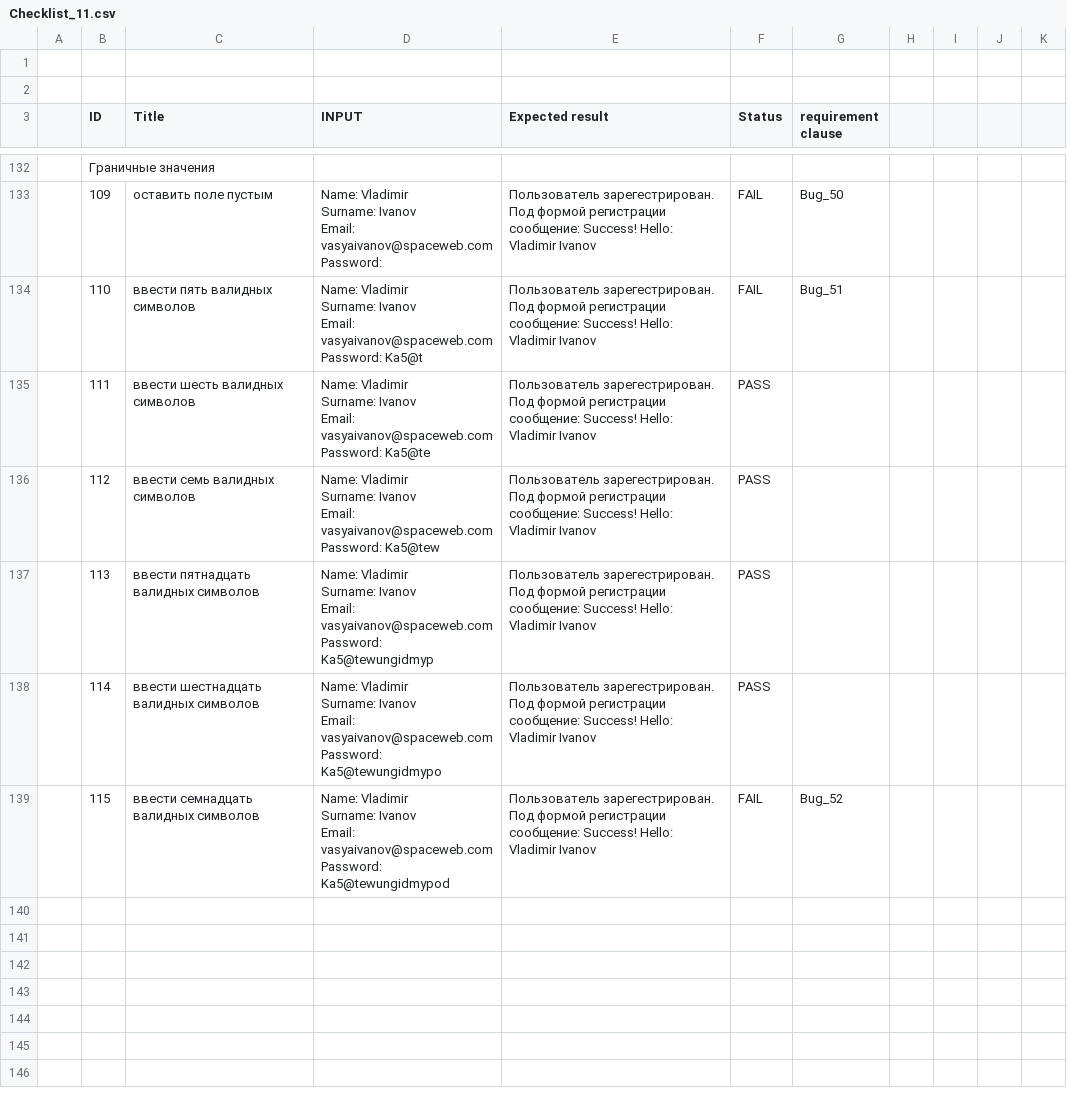
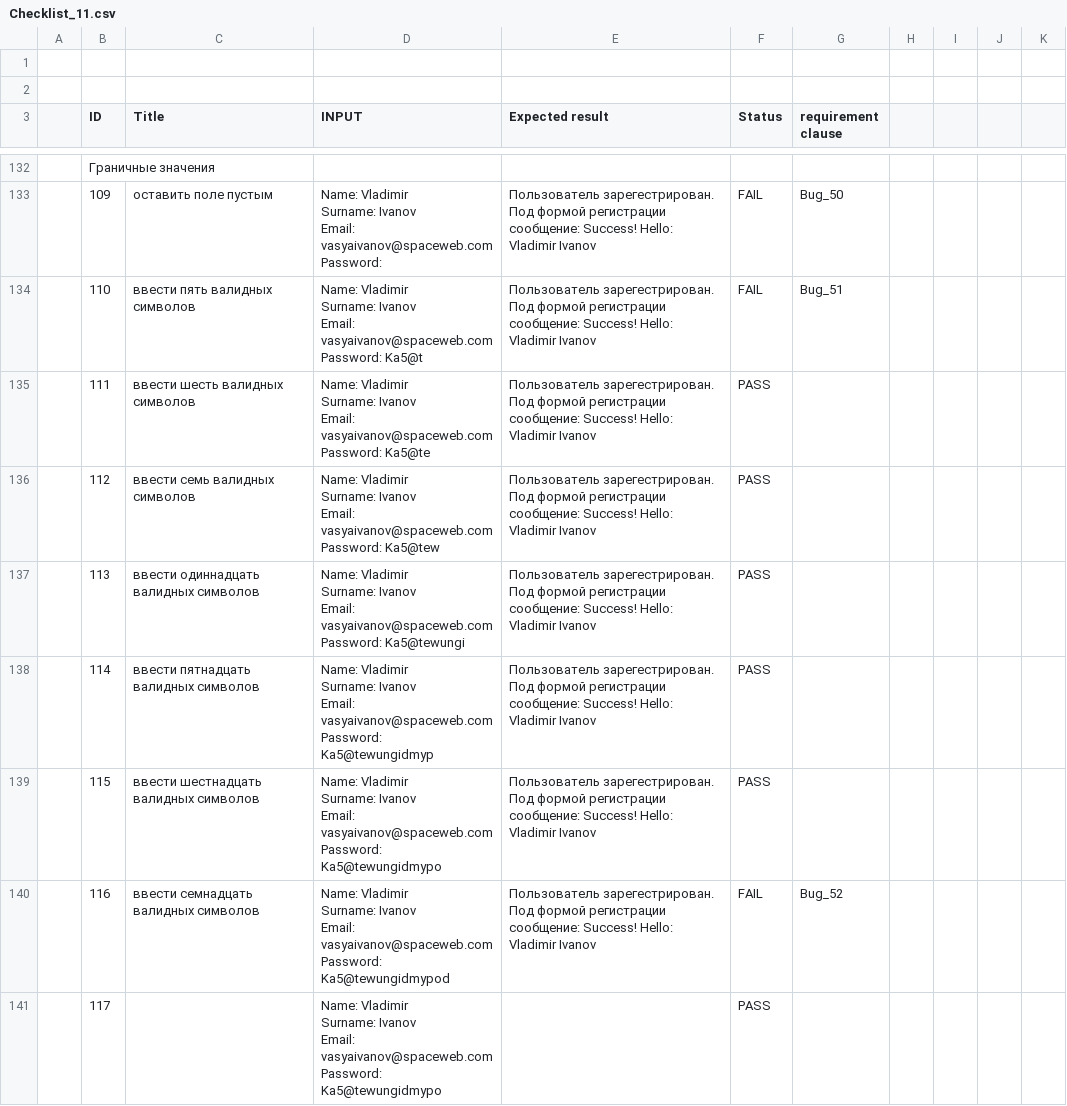
Before and after one commit to gogvyatkin/Group_27, a CSV file: CheckLists/Checklist_11.csv, drawn as a sheet; only a part is shown, gaps mark what is left out.

Commit message:
added one check editing

```diff
--- a/CheckLists/Checklist_11.csv
+++ b/CheckLists/Checklist_11.csv
@@ -564,13 +564,21 @@ Email: vasyaivanov@spaceweb.com
 Password: Ka5@tew",Пользователь зарегестрирован. Под формой регистрации сообщение: Success! Hello: Vladimir Ivanov,PASS,,,,,
-,113,ввести пятнадцать валидных символов,"Name: Vladimir
-Surname: Ivanov
-Email: vasyaivanov@spaceweb.com
-Password: Ka5@tewungidmyp",Пользователь зарегестрирован. Под формой регистрации сообщение: Success! Hello: Vladimir Ivanov,PASS,,,,,
-,114,ввести шестнадцать валидных символов,"Name: Vladimir
-Surname: Ivanov
-Email: vasyaivanov@spaceweb.com
-Password: Ka5@tewungidmypo",Пользователь зарегестрирован. Под формой регистрации сообщение: Success! Hello: Vladimir Ivanov,PASS,,,,,
-,115,ввести семнадцать валидных символов,"Name: Vladimir
-Surname: Ivanov
-Email: vasyaivanov@spaceweb.com
-Password: Ka5@tewungidmypod",Пользователь зарегестрирован. Под формой регистрации сообщение: Success! Hello: Vladimir Ivanov,FAIL,Bug_52,,,,
+,113,ввести одиннадцать валидных символов,"Name: Vladimir
+Surname: Ivanov
+Email: vasyaivanov@spaceweb.com
+Password: Ka5@tewungi",Пользователь зарегестрирован. Под формой регистрации сообщение: Success! Hello: Vladimir Ivanov,PASS,,,,,
+,114,ввести пятнадцать валидных символов,"Name: Vladimir
+Surname: Ivanov
+Email: vasyaivanov@spaceweb.com
+Password: Ka5@tewungidmyp",Пользователь зарегестрирован. Под формой регистрации сообщение: Success! Hello: Vladimir Ivanov,PASS,,,,,
+,115,ввести шестнадцать валидных символов,"Name: Vladimir
+Surname: Ivanov
+Email: vasyaivanov@spaceweb.com
+Password: Ka5@tewungidmypo",Пользователь зарегестрирован. Под формой регистрации сообщение: Success! Hello: Vladimir Ivanov,PASS,,,,,
+,116,ввести семнадцать валидных символов,"Name: Vladimir
+Surname: Ivanov
+Email: vasyaivanov@spaceweb.com
+Password: Ka5@tewungidmypod",Пользователь зарегестрирован. Под формой регистрации сообщение: Success! Hello: Vladimir Ivanov,FAIL,Bug_52,,,,
+,117,,"Name: Vladimir
+Surname: Ivanov
+Email: vasyaivanov@spaceweb.com
+Password: Ka5@tewungidmypo",,PASS,,,,,
```
